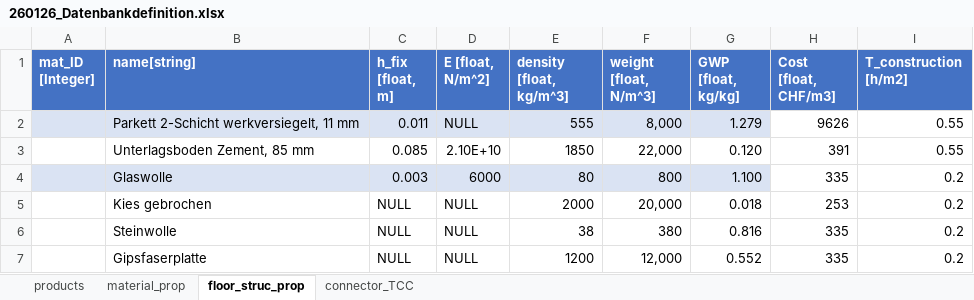
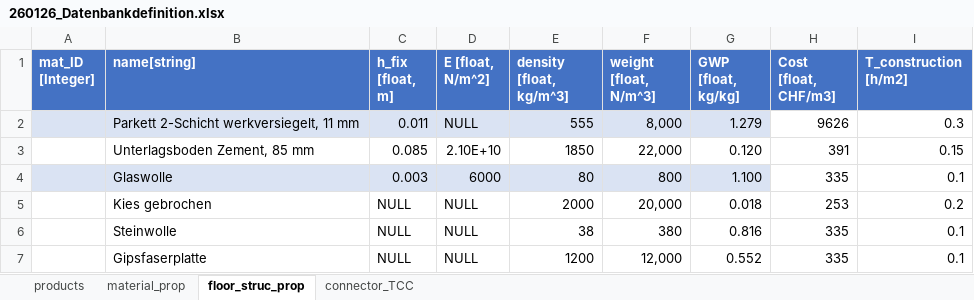
Before and after one commit to gat-dse/SDSD_Bieg, an Excel workbook: Database/260126_Datenbankdefinition.xlsx, sheet floor_struc_prop, drawn as a sheet; values as stored, in another font and other column widths than the file's, no borders; the diff names each change by its address in the sheet, - before the commit and + after, or states it on an @@ line.

```diff
--- a/Database/260126_Datenbankdefinition.xlsx (sheet floor_struc_prop)
+++ b/Database/260126_Datenbankdefinition.xlsx (sheet floor_struc_prop)
-I2 (T_construction [h/m2]): 0.55
+I2 (T_construction [h/m2]): 0.3
-I3 (T_construction [h/m2]): 0.55
+I3 (T_construction [h/m2]): 0.15
-I4 (T_construction [h/m2]): 0.2
+I4 (T_construction [h/m2]): 0.1
-I6:I7 (T_construction [h/m2]): 0.2
+I6:I7 (T_construction [h/m2]): 0.1
```
Also changed, not shown: sheet products, sheet connector_TCC, Database/260424_MIVES_weights.xlsx, 32 other files.
